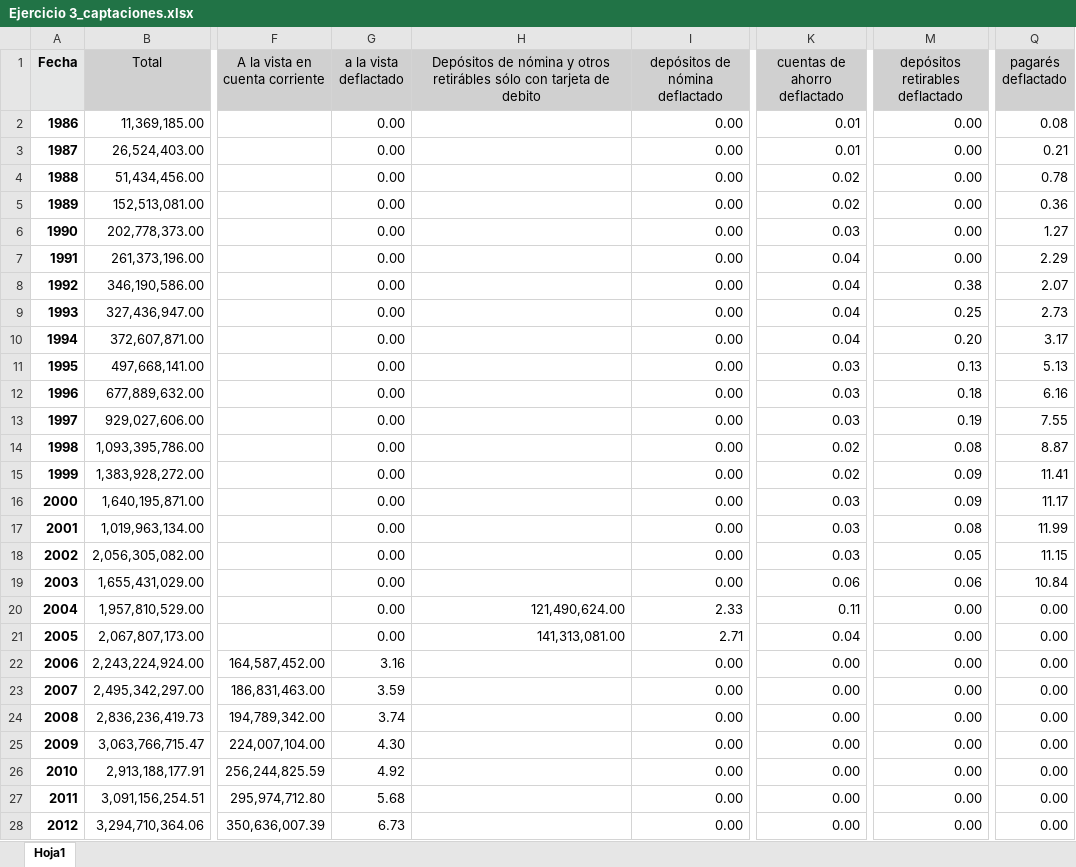
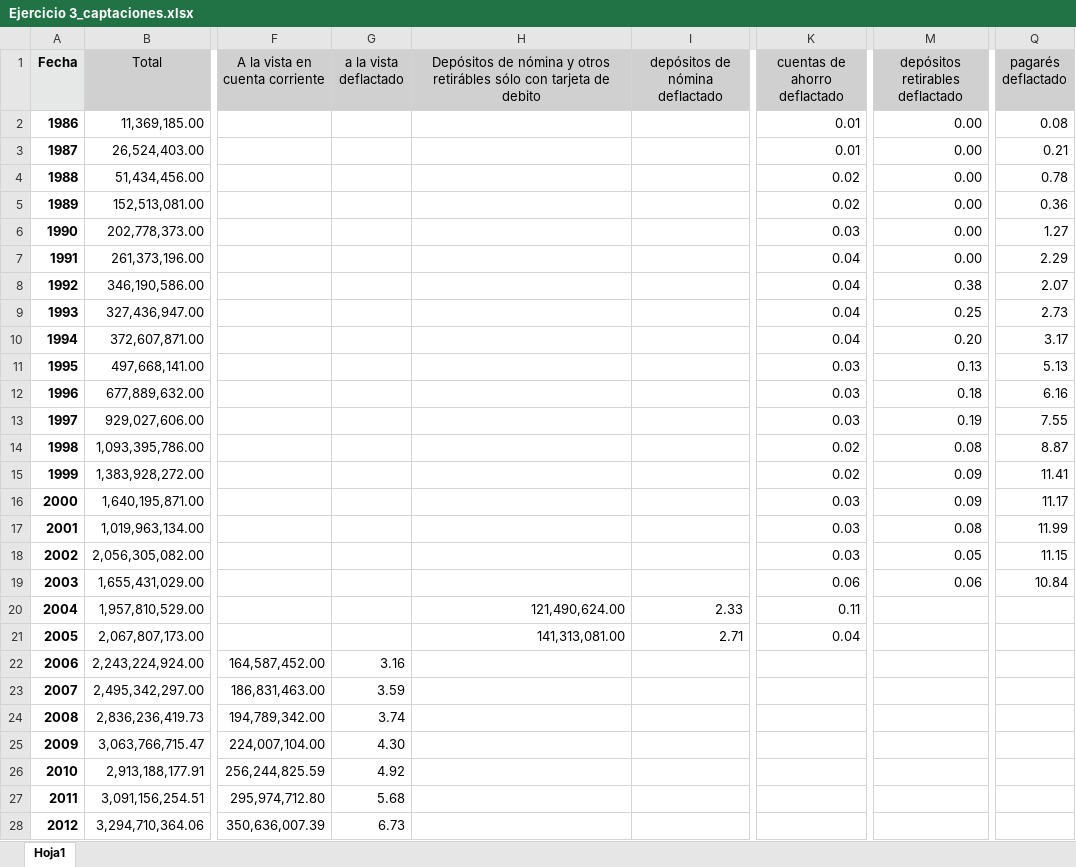
Before and after one commit to LeoEnriquez/TareasMacro2, an Excel workbook: Tarea 4/Datos/Ejercicio 3_captaciones.xlsx, sheet Hoja1, drawn as a sheet; only a part is shown, gaps mark what is left out; values as stored, in another font and other column widths than the file's, no borders; the diff covers the shown part only; the diff names each change by its address in the sheet, - before the commit and + after, or states it on an @@ line.

Commit message:
Tarea 4

```diff
--- a/Tarea 4/Datos/Ejercicio 3_captaciones.xlsx (sheet Hoja1)
+++ b/Tarea 4/Datos/Ejercicio 3_captaciones.xlsx (sheet Hoja1)
-G2:G21 (a la vista deflactado): 0.00
+G2:G21 (a la vista deflactado): (empty)
-I2:I19 (depósitos de nómina deflactado): 0.00
+I2:I19 (depósitos de nómina deflactado): (empty)
-M20:M28 (depósitos retirables deflactado): 0.00
+M20:M28 (depósitos retirables deflactado): (empty)
-Q20:Q28 (pagarés deflactado): 0.00
+Q20:Q28 (pagarés deflactado): (empty)
-I22:I28 (depósitos de nómina deflactado): 0.00
+I22:I28 (depósitos de nómina deflactado): (empty)
-K22:K28 (cuentas de ahorro deflactado): 0.00
+K22:K28 (cuentas de ahorro deflactado): (empty)
```
Also changed, not shown: 32 edited cells elsewhere in this sheet, 1 other file.
